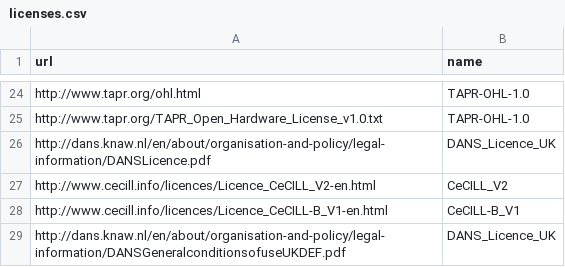
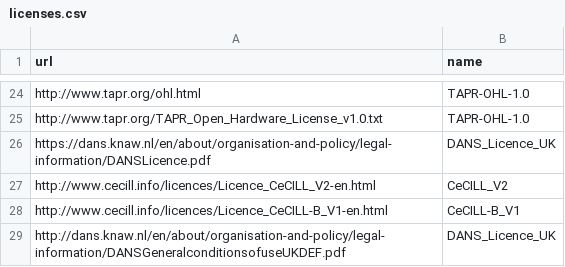
Before and after one commit to DANS-KNAW/dd-verify-file-migration, a CSV file: src/main/assembly/dist/cfg/licenses.csv, drawn as a sheet; only a part is shown, gaps mark what is left out.

```diff
--- a/src/main/assembly/dist/cfg/licenses.csv
+++ b/src/main/assembly/dist/cfg/licenses.csv
@@ -25,3 +25,3 @@ http://www.tapr.org/ohl.html,TAPR-OHL-1.0
 http://www.tapr.org/TAPR_Open_Hardware_License_v1.0.txt,TAPR-OHL-1.0
-http://dans.knaw.nl/en/about/organisation-and-policy/legal-information/DANSLicence.pdf,DANS_Licence_UK
+https://dans.knaw.nl/en/about/organisation-and-policy/legal-information/DANSLicence.pdf,DANS_Licence_UK
 http://www.cecill.info/licences/Licence_CeCILL_V2-en.html,CeCILL_V2
```
Also changed, not shown: 1 other file.
